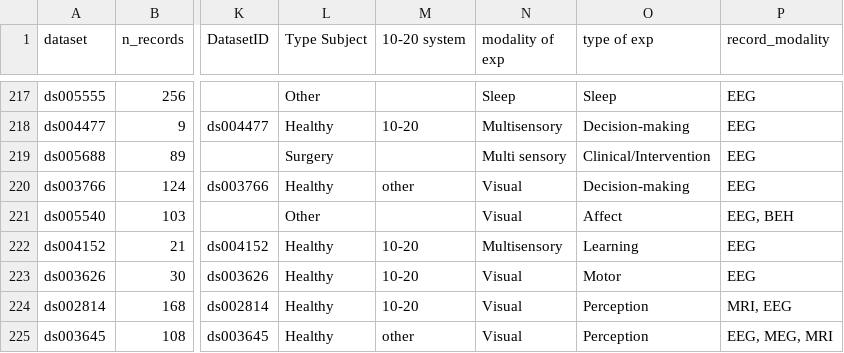
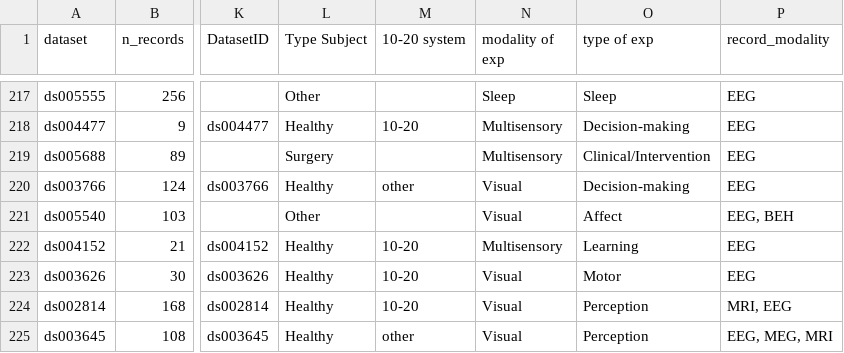
Before and after one commit to sccn/EEGDash, a CSV file: eegdash/dataset/dataset_summary.csv, drawn as a sheet; only a part is shown, gaps mark what is left out; the diff names each change by its address in the sheet, - before the commit and + after, or states it on an @@ line.

```diff
--- a/eegdash/dataset/dataset_summary.csv
+++ b/eegdash/dataset/dataset_summary.csv
-N219 (modality of exp): Multi sensory
+N219 (modality of exp): Multisensory
```
